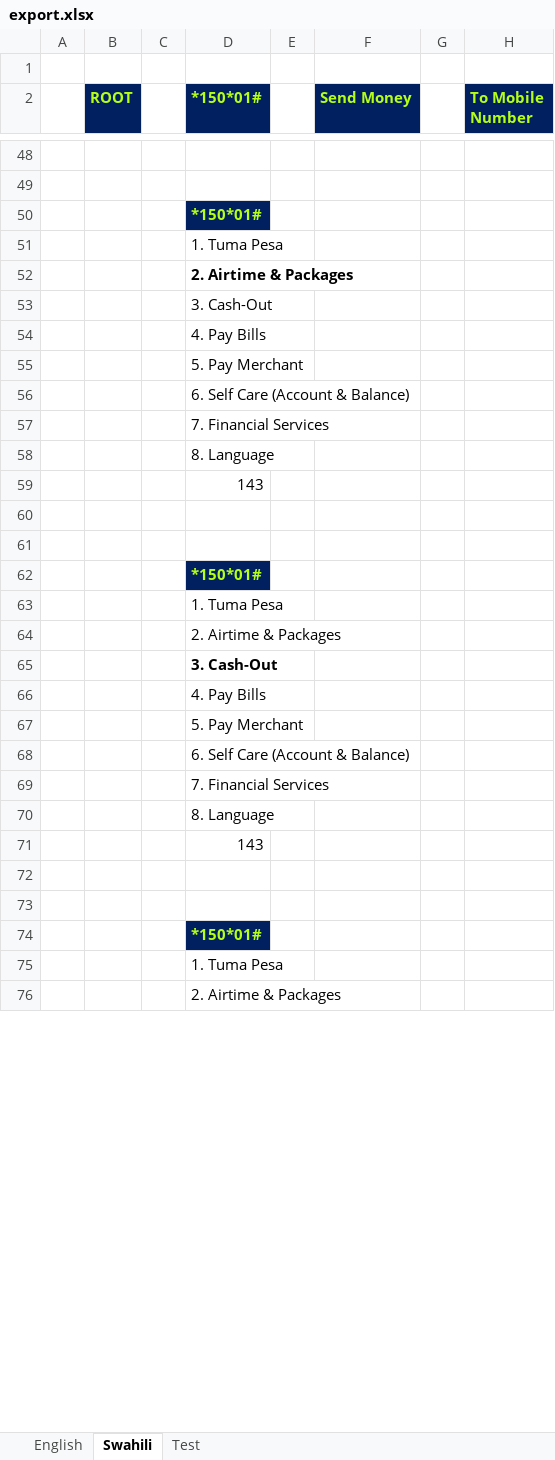
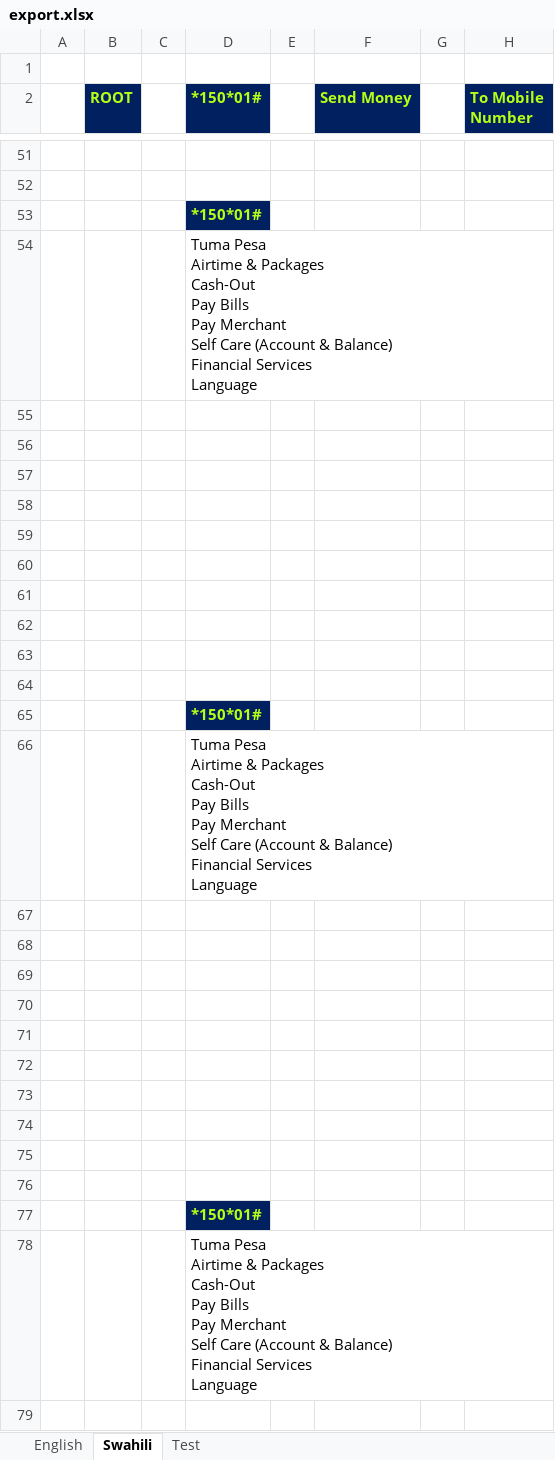
Before and after one commit to ezrankayamba/UssdBuilder, an Excel workbook: export.xlsx, sheet Swahili, drawn as a sheet; only a part is shown, gaps mark what is left out; values as stored, in another font and other column widths than the file's, no borders; addresses are those after the commit; ↵ is a line break in a cell; the diff covers the shown part only; the diff names each change by its address in the sheet, - before the commit and + after, or states it on an @@ line.

```diff
--- a/export.xlsx (sheet Swahili)
+++ b/export.xlsx (sheet Swahili)
-D54 (*150*01#): 1. Tuma Pesa
+D54 (*150*01#): Tuma Pesa ↵ Airtime & Packages ↵ Cash-Out ↵ Pay Bills ↵ Pay Merchant ↵ Self Care (Account & Balance) ↵ Financial Services ↵ Language
-D55 (*150*01#): 2. Airtime & Packages
+D55 (*150*01#): (empty)
-D56 (*150*01#): 3. Cash-Out
+D56 (*150*01#): (empty)
-D57 (*150*01#): 4. Pay Bills
+D57 (*150*01#): (empty)
-D58 (*150*01#): 5. Pay Merchant
+D58 (*150*01#): (empty)
-D59 (*150*01#): 6. Self Care (Account & Balance)
+D59 (*150*01#): (empty)
-D60 (*150*01#): 7. Financial Services
+D60 (*150*01#): (empty)
-D61 (*150*01#): 8. Language
+D61 (*150*01#): (empty)
-D62 (*150*01#): 143
+D62 (*150*01#): (empty)
-D66 (*150*01#): 1. Tuma Pesa
+D66 (*150*01#): Tuma Pesa ↵ Airtime & Packages ↵ Cash-Out ↵ Pay Bills ↵ Pay Merchant ↵ Self Care (Account & Balance) ↵ Financial Services ↵ Language
-D67 (*150*01#): 2. Airtime & Packages
+D67 (*150*01#): (empty)
-D68 (*150*01#): 3. Cash-Out
+D68 (*150*01#): (empty)
-D69 (*150*01#): 4. Pay Bills
+D69 (*150*01#): (empty)
-D70 (*150*01#): 5. Pay Merchant
+D70 (*150*01#): (empty)
-D71 (*150*01#): 6. Self Care (Account & Balance)
+D71 (*150*01#): (empty)
-D72 (*150*01#): 7. Financial Services
+D72 (*150*01#): (empty)
-D73 (*150*01#): 8. Language
+D73 (*150*01#): (empty)
-D74 (*150*01#): 143
+D74 (*150*01#): (empty)
-D78 (*150*01#): 1. Tuma Pesa
+D78 (*150*01#): Tuma Pesa ↵ Airtime & Packages ↵ Cash-Out ↵ Pay Bills ↵ Pay Merchant ↵ Self Care (Account & Balance) ↵ Financial Services ↵ Language
-D79 (*150*01#): 2. Airtime & Packages
+D79 (*150*01#): (empty)
```
Also changed, not shown: 36 added rows, 35 removed rows, 52 edited cells and cell formats elsewhere in this sheet, sheet English, 1 other file.
